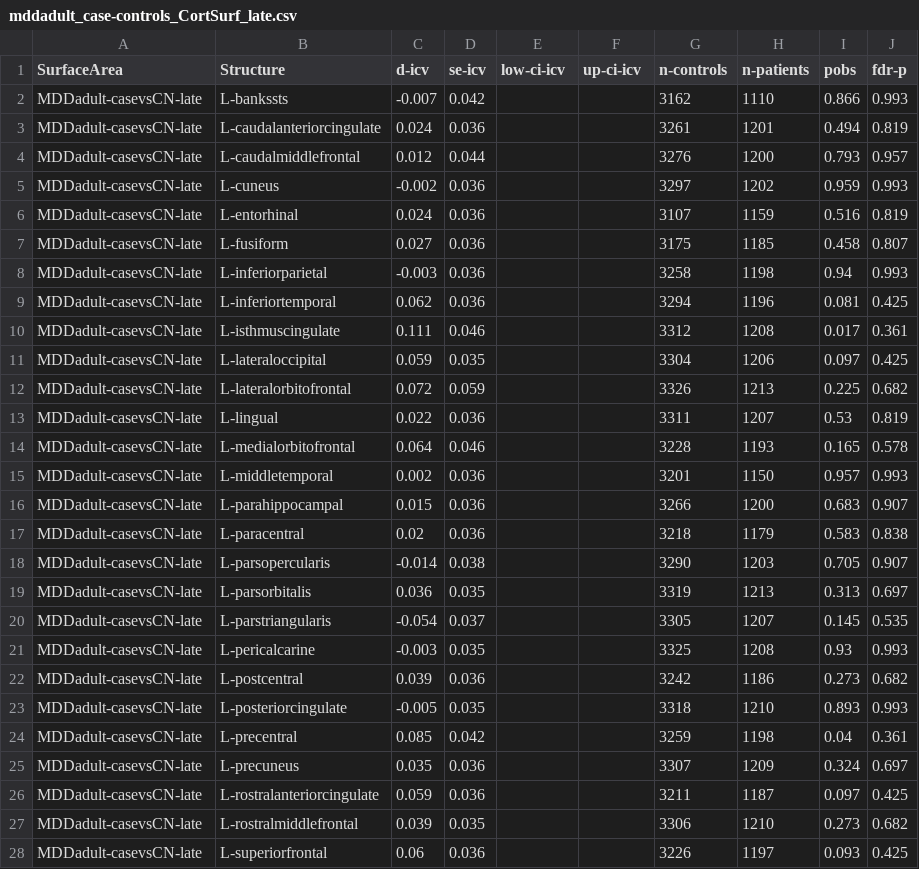
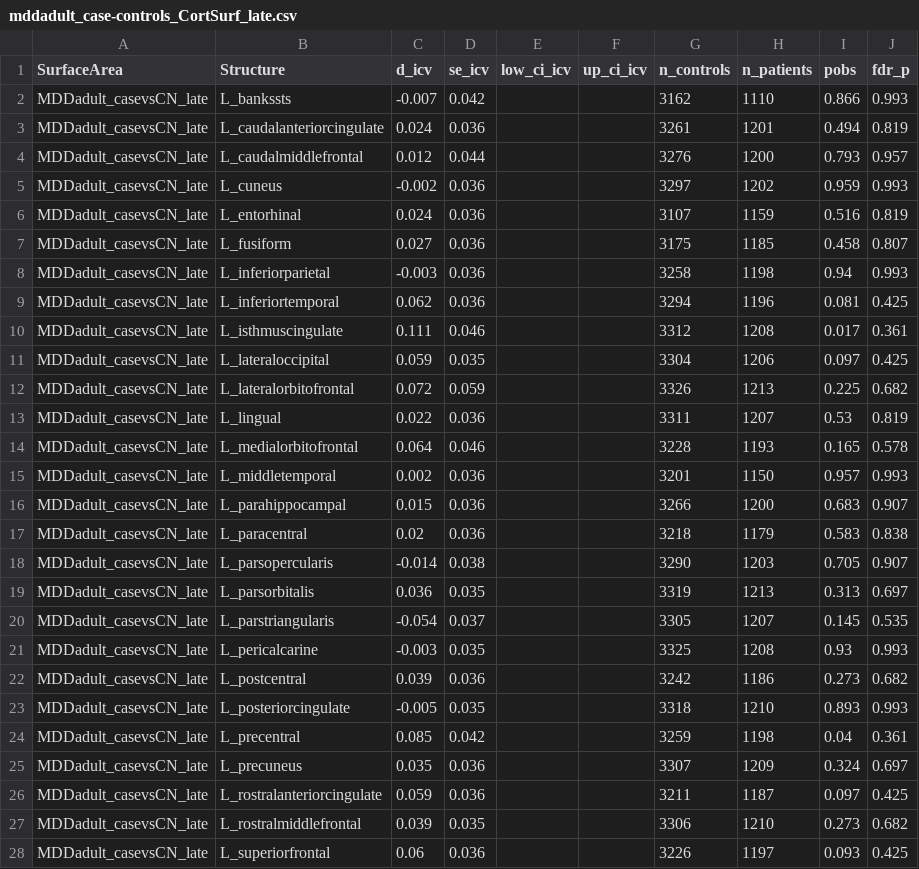
Before and after one commit to MICA-MNI/ENIGMA, a CSV file: enigmatoolbox/datasets/summary_statistics/mddadult_case-controls_CortSurf_late.csv, drawn as a sheet; only a part is shown; the diff covers the shown part only.

```diff
--- a/enigmatoolbox/datasets/summary_statistics/mddadult_case-controls_CortSurf_late.csv
+++ b/enigmatoolbox/datasets/summary_statistics/mddadult_case-controls_CortSurf_late.csv
@@ -1,28 +1,28 @@
-SurfaceArea,Structure,d-icv,se-icv,low-ci-icv,up-ci-icv,n-controls,n-patients,pobs,fdr-p
-MDDadult-casevsCN-late,L-bankssts,-0.007,0.042,,,3162,1110,0.866,0.993
-MDDadult-casevsCN-late,L-caudalanteriorcingulate,0.024,0.036,,,3261,1201,0.494,0.819
-MDDadult-casevsCN-late,L-caudalmiddlefrontal,0.012,0.044,,,3276,1200,0.793,0.957
-MDDadult-casevsCN-late,L-cuneus,-0.002,0.036,,,3297,1202,0.959,0.993
-MDDadult-casevsCN-late,L-entorhinal,0.024,0.036,,,3107,1159,0.516,0.819
-MDDadult-casevsCN-late,L-fusiform,0.027,0.036,,,3175,1185,0.458,0.807
-MDDadult-casevsCN-late,L-inferiorparietal,-0.003,0.036,,,3258,1198,0.94,0.993
-MDDadult-casevsCN-late,L-inferiortemporal,0.062,0.036,,,3294,1196,0.081,0.425
-MDDadult-casevsCN-late,L-isthmuscingulate,0.111,0.046,,,3312,1208,0.017,0.361
-MDDadult-casevsCN-late,L-lateraloccipital,0.059,0.035,,,3304,1206,0.097,0.425
-MDDadult-casevsCN-late,L-lateralorbitofrontal,0.072,0.059,,,3326,1213,0.225,0.682
-MDDadult-casevsCN-late,L-lingual,0.022,0.036,,,3311,1207,0.53,0.819
-MDDadult-casevsCN-late,L-medialorbitofrontal,0.064,0.046,,,3228,1193,0.165,0.578
-MDDadult-casevsCN-late,L-middletemporal,0.002,0.036,,,3201,1150,0.957,0.993
-MDDadult-casevsCN-late,L-parahippocampal,0.015,0.036,,,3266,1200,0.683,0.907
-MDDadult-casevsCN-late,L-paracentral,0.02,0.036,,,3218,1179,0.583,0.838
-MDDadult-casevsCN-late,L-parsopercularis,-0.014,0.038,,,3290,1203,0.705,0.907
-MDDadult-casevsCN-late,L-parsorbitalis,0.036,0.035,,,3319,1213,0.313,0.697
-MDDadult-casevsCN-late,L-parstriangularis,-0.054,0.037,,,3305,1207,0.145,0.535
-MDDadult-casevsCN-late,L-pericalcarine,-0.003,0.035,,,3325,1208,0.93,0.993
-MDDadult-casevsCN-late,L-postcentral,0.039,0.036,,,3242,1186,0.273,0.682
-MDDadult-casevsCN-late,L-posteriorcingulate,-0.005,0.035,,,3318,1210,0.893,0.993
-MDDadult-casevsCN-late,L-precentral,0.085,0.042,,,3259,1198,0.04,0.361
-MDDadult-casevsCN-late,L-precuneus,0.035,0.036,,,3307,1209,0.324,0.697
-MDDadult-casevsCN-late,L-rostralanteriorcingulate,0.059,0.036,,,3211,1187,0.097,0.425
-MDDadult-casevsCN-late,L-rostralmiddlefrontal,0.039,0.035,,,3306,1210,0.273,0.682
-MDDadult-casevsCN-late,L-superiorfrontal,0.06,0.036,,,3226,1197,0.093,0.425
+SurfaceArea,Structure,d_icv,se_icv,low_ci_icv,up_ci_icv,n_controls,n_patients,pobs,fdr_p
+MDDadult_casevsCN_late,L_bankssts,-0.007,0.042,,,3162,1110,0.866,0.993
+MDDadult_casevsCN_late,L_caudalanteriorcingulate,0.024,0.036,,,3261,1201,0.494,0.819
+MDDadult_casevsCN_late,L_caudalmiddlefrontal,0.012,0.044,,,3276,1200,0.793,0.957
+MDDadult_casevsCN_late,L_cuneus,-0.002,0.036,,,3297,1202,0.959,0.993
+MDDadult_casevsCN_late,L_entorhinal,0.024,0.036,,,3107,1159,0.516,0.819
+MDDadult_casevsCN_late,L_fusiform,0.027,0.036,,,3175,1185,0.458,0.807
+MDDadult_casevsCN_late,L_inferiorparietal,-0.003,0.036,,,3258,1198,0.94,0.993
+MDDadult_casevsCN_late,L_inferiortemporal,0.062,0.036,,,3294,1196,0.081,0.425
+MDDadult_casevsCN_late,L_isthmuscingulate,0.111,0.046,,,3312,1208,0.017,0.361
+MDDadult_casevsCN_late,L_lateraloccipital,0.059,0.035,,,3304,1206,0.097,0.425
+MDDadult_casevsCN_late,L_lateralorbitofrontal,0.072,0.059,,,3326,1213,0.225,0.682
+MDDadult_casevsCN_late,L_lingual,0.022,0.036,,,3311,1207,0.53,0.819
+MDDadult_casevsCN_late,L_medialorbitofrontal,0.064,0.046,,,3228,1193,0.165,0.578
+MDDadult_casevsCN_late,L_middletemporal,0.002,0.036,,,3201,1150,0.957,0.993
+MDDadult_casevsCN_late,L_parahippocampal,0.015,0.036,,,3266,1200,0.683,0.907
+MDDadult_casevsCN_late,L_paracentral,0.02,0.036,,,3218,1179,0.583,0.838
+MDDadult_casevsCN_late,L_parsopercularis,-0.014,0.038,,,3290,1203,0.705,0.907
+MDDadult_casevsCN_late,L_parsorbitalis,0.036,0.035,,,3319,1213,0.313,0.697
+MDDadult_casevsCN_late,L_parstriangularis,-0.054,0.037,,,3305,1207,0.145,0.535
+MDDadult_casevsCN_late,L_pericalcarine,-0.003,0.035,,,3325,1208,0.93,0.993
+MDDadult_casevsCN_late,L_postcentral,0.039,0.036,,,3242,1186,0.273,0.682
+MDDadult_casevsCN_late,L_posteriorcingulate,-0.005,0.035,,,3318,1210,0.893,0.993
+MDDadult_casevsCN_late,L_precentral,0.085,0.042,,,3259,1198,0.04,0.361
+MDDadult_casevsCN_late,L_precuneus,0.035,0.036,,,3307,1209,0.324,0.697
+MDDadult_casevsCN_late,L_rostralanteriorcingulate,0.059,0.036,,,3211,1187,0.097,0.425
+MDDadult_casevsCN_late,L_rostralmiddlefrontal,0.039,0.035,,,3306,1210,0.273,0.682
+MDDadult_casevsCN_late,L_superiorfrontal,0.06,0.036,,,3226,1197,0.093,0.425
```
Also changed, not shown: 82 edited cells elsewhere in this file, enigmatoolbox/datasets/summary_statistics/mddadolescent_case-controls_CortSurf.csv, enigmatoolbox/datasets/summary_statistics/mddadolescent_case-controls_CortSurf_recurrent.csv, 9 other files.
